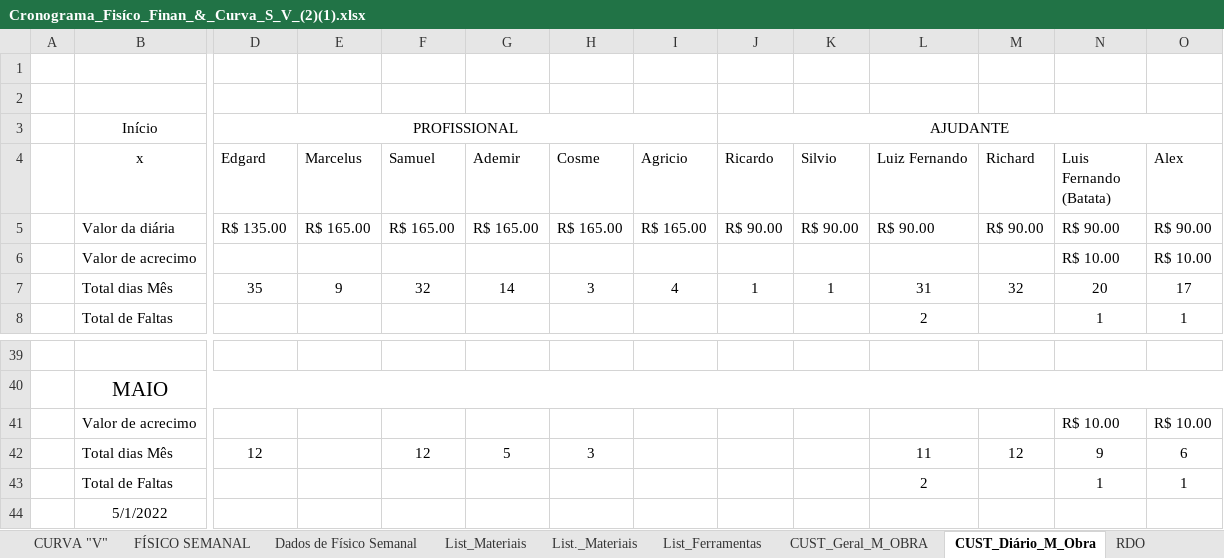
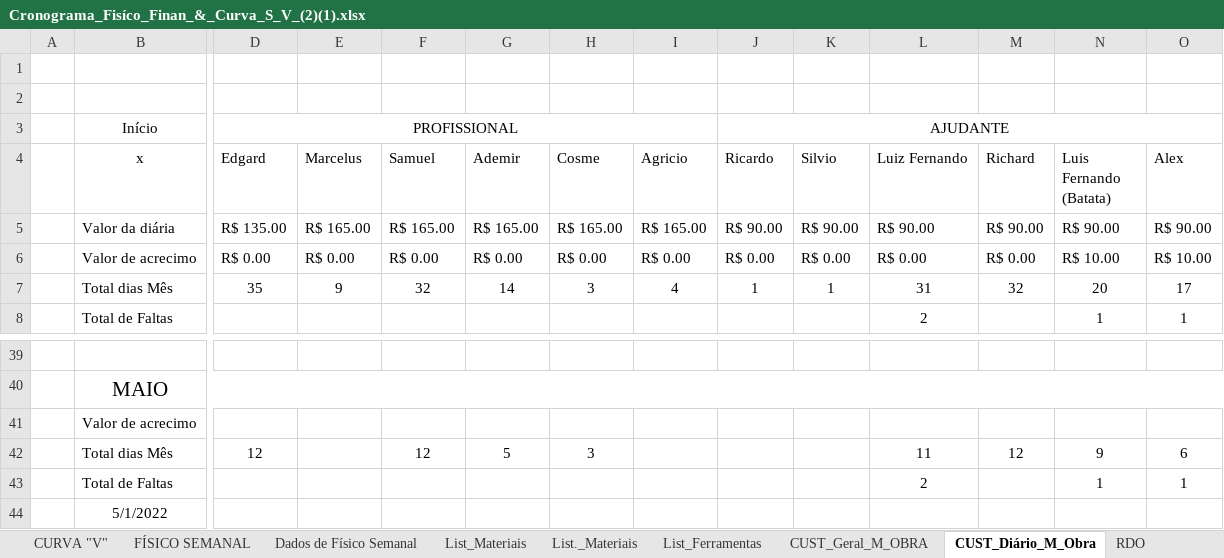
Before and after one commit to EdgardSancosta/Cronograma_Fisico_Financeiro, an Excel workbook: Cronograma_Fisíco_Finan_&_Curva_S_V_(2)(1).xlsx, sheet CUST_Diário_M_Obra, drawn as a sheet; only a part is shown, gaps mark what is left out; values as stored, in another font and other column widths than the file's, no borders; conditional formats not drawn; removed rows and columns are numbered as before the commit, all else as after; rows hold the shown columns only; the diff names each change by its address in the sheet, - before the commit and + after, or states it on an @@ line.

Commit message:
Update Cronograma_Fisíco_Finan_&_Curva_S_V_(2)(1).xlsx

```diff
--- a/Cronograma_Fisíco_Finan_&_Curva_S_V_(2)(1).xlsx (sheet CUST_Diário_M_Obra)
+++ b/Cronograma_Fisíco_Finan_&_Curva_S_V_(2)(1).xlsx (sheet CUST_Diário_M_Obra)
-row 6:  | Valor de acrecimo |  |  |  |  |  |  |  |  |  |  | R$ 10.00 | R$ 10.00
+row 6:  | Valor de acrecimo | R$ 0.00 | R$ 0.00 | R$ 0.00 | R$ 0.00 | R$ 0.00 | R$ 0.00 | R$ 0.00 | R$ 0.00 | R$ 0.00 | R$ 0.00 | R$ 10.00 | R$ 10.00
-row 41:  | Valor de acrecimo |  |  |  |  |  |  |  |  |  |  | R$ 10.00 | R$ 10.00
+row 41:  | Valor de acrecimo
```
Also changed, not shown: sheet CUST_Geral_M_OBRA, charts or pictures.
